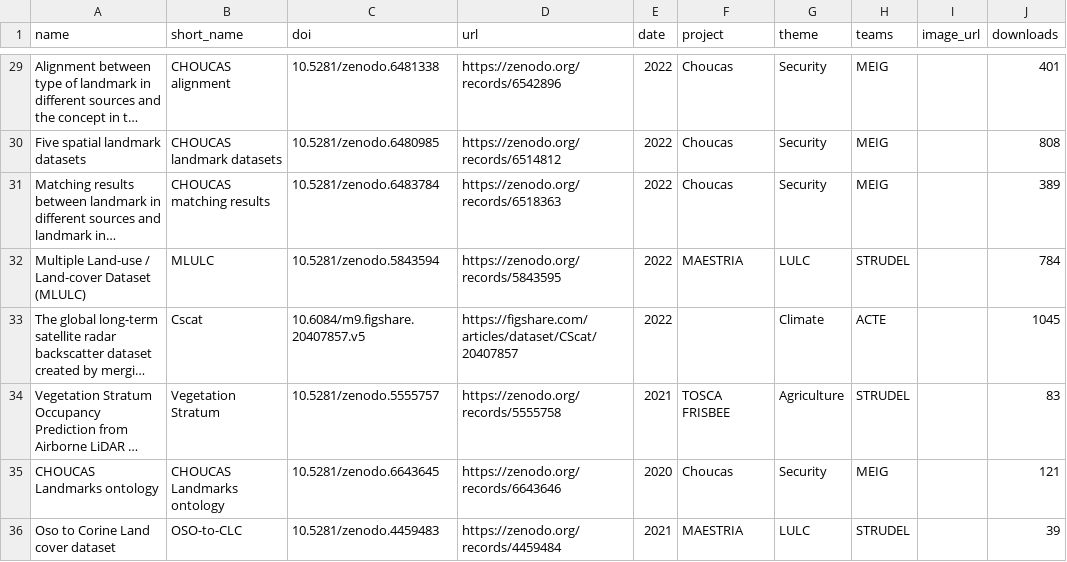
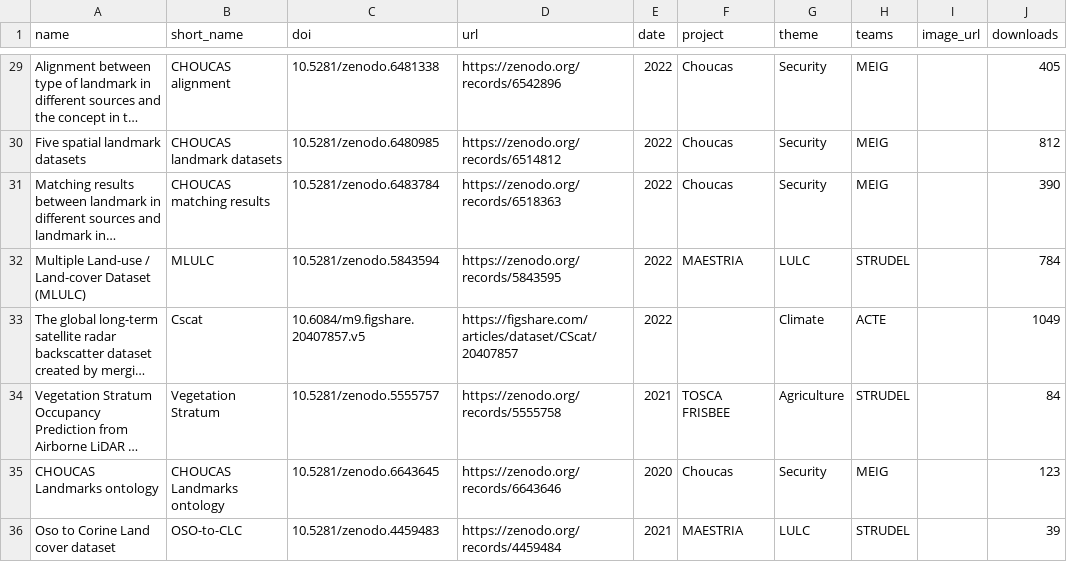
Before and after one commit to umrlastig/umrlastig.github.io, a CSV file: src/data/dataset.csv, drawn as a sheet; only a part is shown, gaps mark what is left out; long unchanged cells end in …; the diff covers the shown part only; the diff names each change by its address in the sheet, - before the commit and + after, or states it on an @@ line.

```diff
--- a/src/data/dataset.csv
+++ b/src/data/dataset.csv
-J29 (downloads): 401
+J29 (downloads): 405
-J30 (downloads): 808
+J30 (downloads): 812
-J31 (downloads): 389
+J31 (downloads): 390
-J33 (downloads): 1045
+J33 (downloads): 1049
-J34 (downloads): 83
+J34 (downloads): 84
-J35 (downloads): 121
+J35 (downloads): 123
```
Also changed, not shown: 15 edited cells elsewhere in this file, src/data/people.csv, src/data/recruiting.csv, 9 other files.
